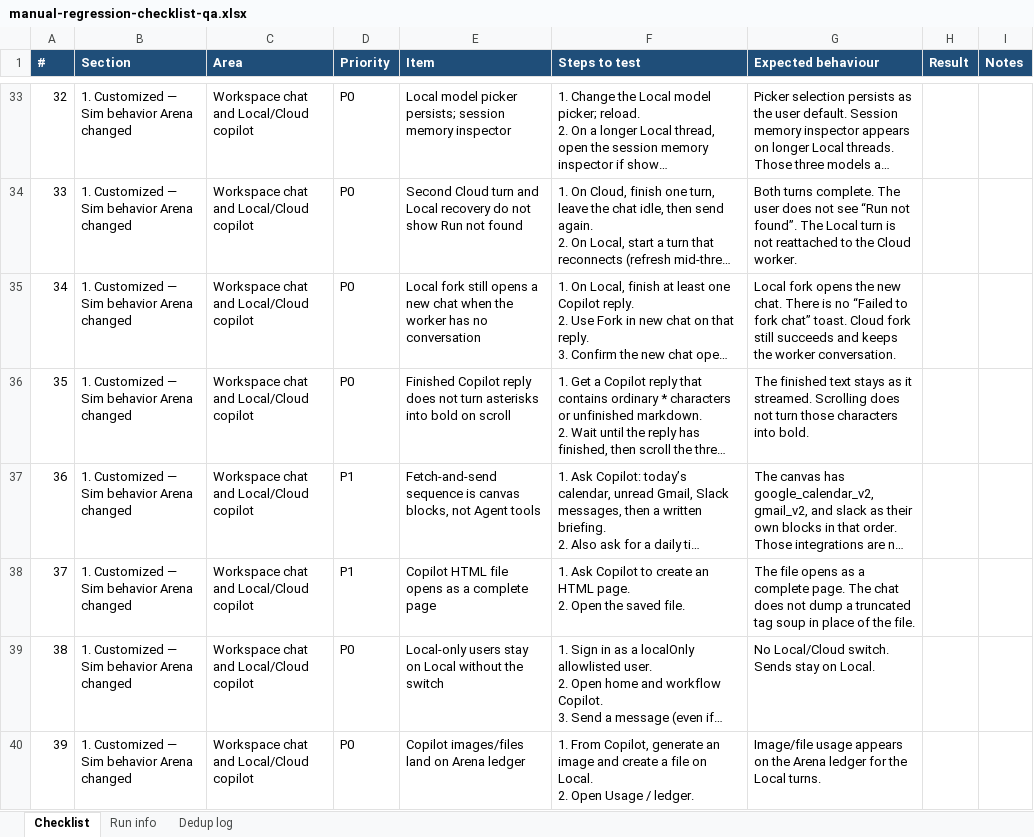
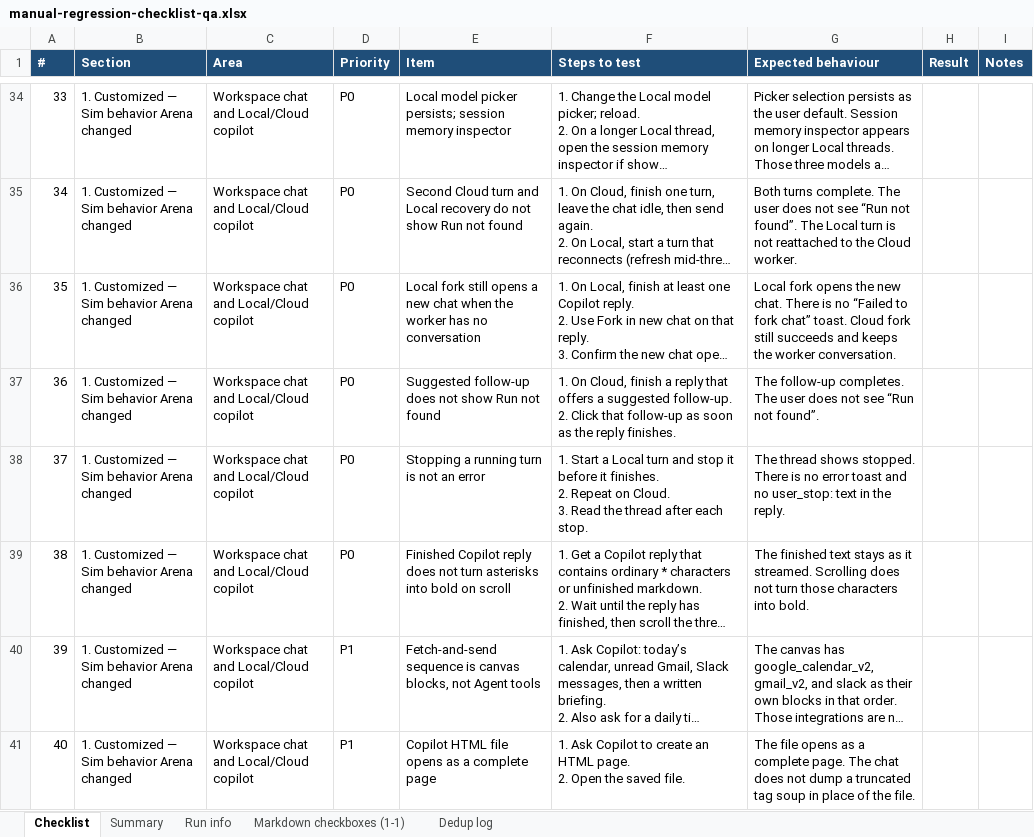
Before and after one commit to arena-position2/p2-sim, an Excel workbook: docs/upstream/manual-regression-checklist-qa.xlsx, sheet Checklist, drawn as a sheet; only a part is shown, gaps mark what is left out; the shorter side is filled out with more unchanged rows; long unchanged cells end in …; values as stored, in another font and other column widths than the file's, no borders; ↵ is a line break in a cell; the diff covers the shown part only; the diff names each change by its address in the sheet, - before the commit and + after, or states it on an @@ line.

```diff
--- a/docs/upstream/manual-regression-checklist-qa.xlsx (sheet Checklist)
+++ b/docs/upstream/manual-regression-checklist-qa.xlsx (sheet Checklist)
+sheet tab: Summary
+sheet tab: Markdown checkboxes (1-1)
@@ column A (#) renumbered from row 29 down @@
+row 37: 36 | 1. Customized — Sim behavior Arena changed | Workspace chat and Local/Cloud copilot | P0 | Suggested follow-up does not show Run not found | 1. On Cloud, finish a reply that offers a suggested follow-up. ↵ 2. Click that follow-up as soon as the reply finishes. | The follow-up completes. The user does not see “Run not found”.
+row 38: 37 | 1. Customized — Sim behavior Arena changed | Workspace chat and Local/Cloud copilot | P0 | Stopping a running turn is not an error | 1. Start a Local turn and stop it before it finishes. ↵ 2. Repeat on Cloud. ↵ 3. Read the thread after each stop. | The thread shows stopped. There is no error toast and no user_stop: text in the reply.
```
Also changed, not shown: 5 added rows elsewhere in this sheet, sheet Run info, 24 other files.
